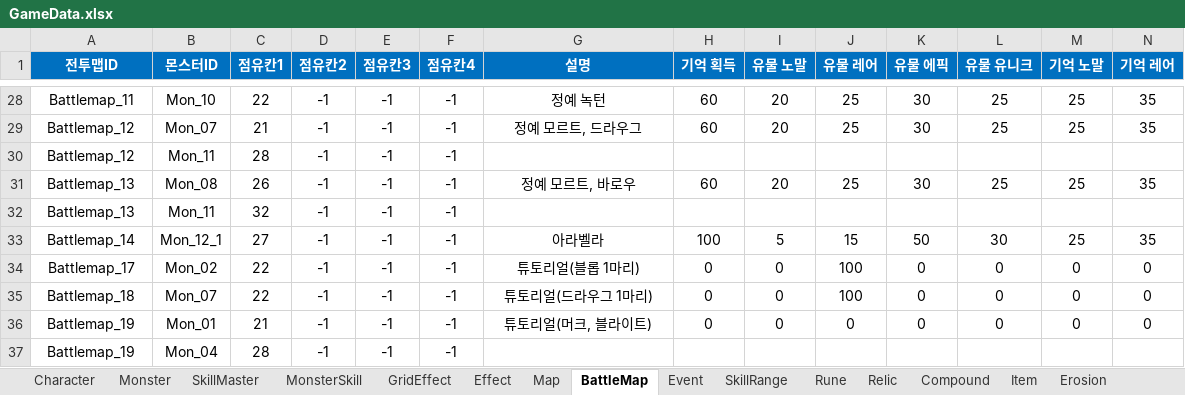
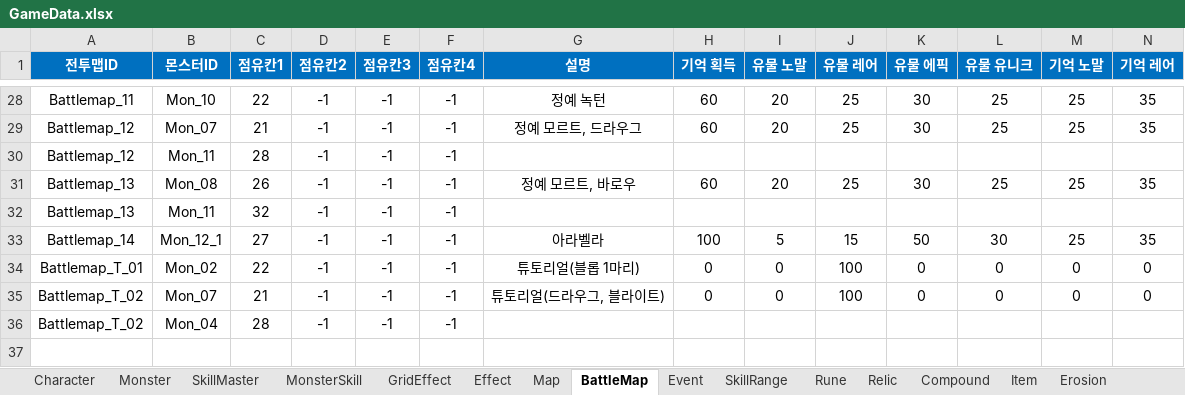
Before and after one commit to BIRANG22/RELIC, an Excel workbook: Assets/ExcelSource/GameData.xlsx, sheet BattleMap, drawn as a sheet; only a part is shown, gaps mark what is left out; values as stored, in another font and other column widths than the file's, no borders; removed rows and columns are numbered as before the commit, all else as after; rows hold the shown columns only; the diff names each change by its address in the sheet, - before the commit and + after, or states it on an @@ line.

```diff
--- a/Assets/ExcelSource/GameData.xlsx (sheet BattleMap)
+++ b/Assets/ExcelSource/GameData.xlsx (sheet BattleMap)
-A34 (전투맵ID): Battlemap_17
+A34 (전투맵ID): Battlemap_T_01
-A35 (전투맵ID): Battlemap_18
+A35 (전투맵ID): Battlemap_T_02
-C35 (점유칸1): 22
+C35 (점유칸1): 21
-G35 (설명): 튜토리얼(드라우그 1마리)
+G35 (설명): 튜토리얼(드라우그, 블라이트)
-row 36: Battlemap_19 | Mon_01 | 21 | -1 | -1 | -1 | 튜토리얼(머크, 블라이트) | 0 | 0 | 0 | 0 | 0 | 0 | 0
-A36 (전투맵ID): Battlemap_19
+A36 (전투맵ID): Battlemap_T_02
```
Also changed, not shown: sheet Map, sheet Event, other sheet tabs, 22 other files.
